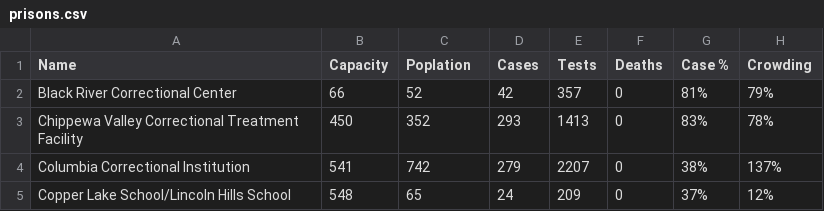
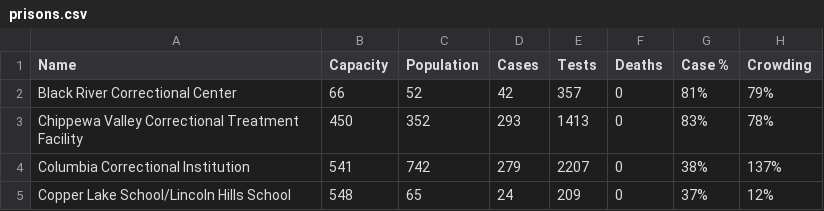
Before and after one commit to mattbayer/covid-wisconsin, a CSV file: docs/_data/prisons.csv, drawn as a sheet; only a part is shown.

Commit message:
Correct typo, adjust font size

```diff
--- a/docs/_data/prisons.csv
+++ b/docs/_data/prisons.csv
@@ -1,2 +1,2 @@
-Name,Capacity,Poplation,Cases,Tests,Deaths,Case %,Crowding
+Name,Capacity,Population,Cases,Tests,Deaths,Case %,Crowding
 Black River Correctional Center,66,52,42,357,0,81%,79%
```
Also changed, not shown: 1 other file.
